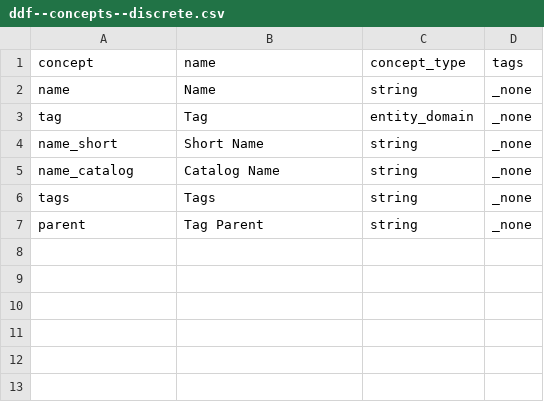
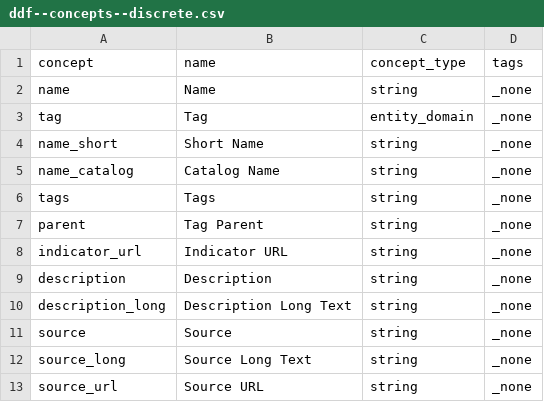
Before and after one commit to open-numbers/ddf--gapminder--ontology, a CSV file: ddf--concepts--discrete.csv, drawn as a sheet; the diff names each change by its address in the sheet, - before the commit and + after, or states it on an @@ line.

```diff
--- a/ddf--concepts--discrete.csv
+++ b/ddf--concepts--discrete.csv
+row 8: indicator_url | Indicator URL | string | _none
+row 9: description | Description | string | _none
+row 10: description_long | Description Long Text | string | _none
+row 11: source | Source | string | _none
+row 12: source_long | Source Long Text | string | _none
+row 13: source_url | Source URL | string | _none
```
Also changed, not shown: ddf--concepts--continuous.csv, 1 other file.
